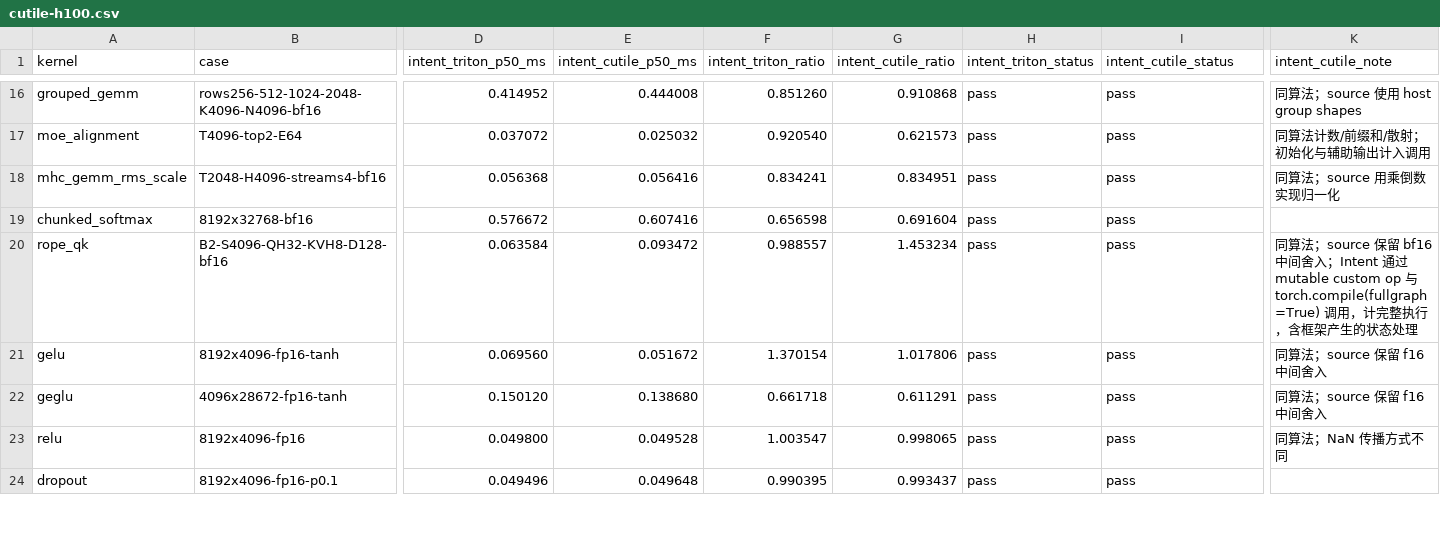
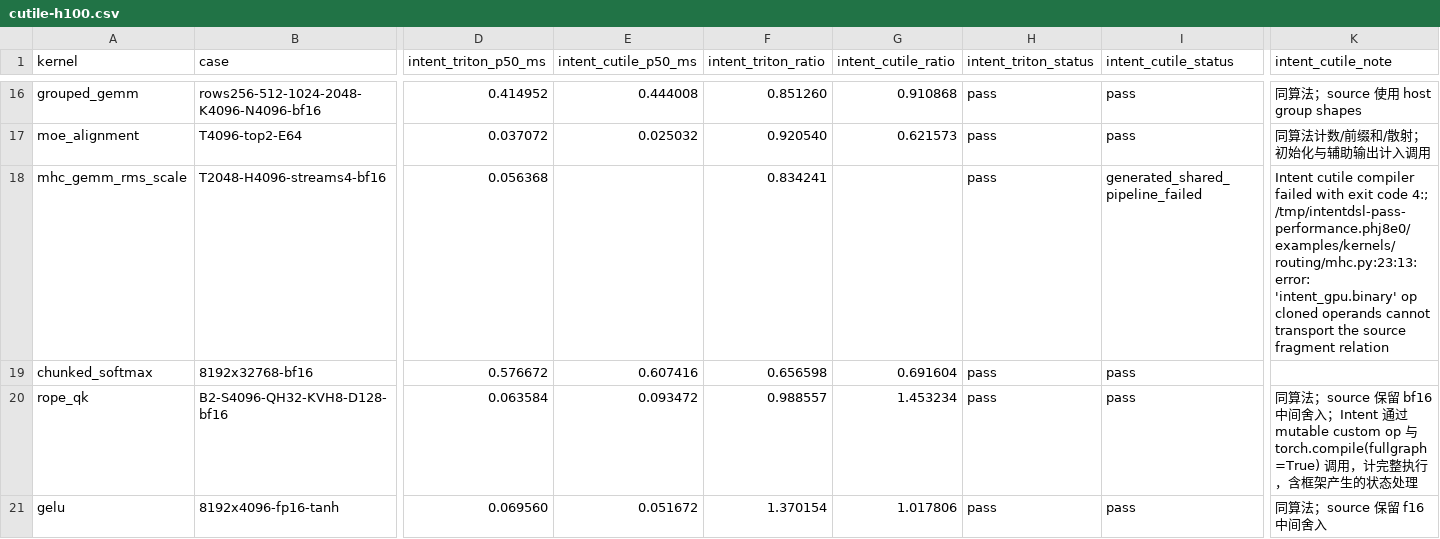
Before and after one commit to zzyu5/Intent, a CSV file: experiments/gpu/results/cutile-h100.csv, drawn as a sheet; only a part is shown, gaps mark what is left out; the shorter side is filled out with more unchanged rows; the diff names each change by its address in the sheet, - before the commit and + after, or states it on an @@ line.

Commit message:
Generalize GPU traversal sharing and scoped value placement

```diff
--- a/experiments/gpu/results/cutile-h100.csv
+++ b/experiments/gpu/results/cutile-h100.csv
-E18 (intent_cutile_p50_ms): 0.056416
+E18 (intent_cutile_p50_ms): (empty)
-G18 (intent_cutile_ratio): 0.834951
+G18 (intent_cutile_ratio): (empty)
-I18 (intent_cutile_status): pass
+I18 (intent_cutile_status): generated_shared_pipeline_failed
-K18 (intent_cutile_note): 同算法；source 用乘倒数实现归一化
+K18 (intent_cutile_note): Intent cutile compiler failed with exit code 4:; /tmp/intentdsl-pass-performance.phj8e0/examples/kernels/routing/mhc.py:23:13: error: 'intent_gpu.binary' op cloned operands cannot transport the source fragment relation
```
Also changed, not shown: experiments/gpu/results/triton-h100.csv, 5 other files.
